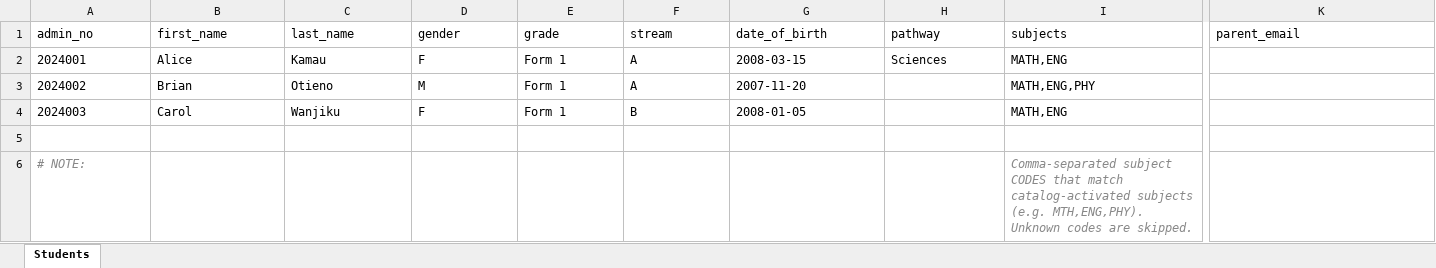
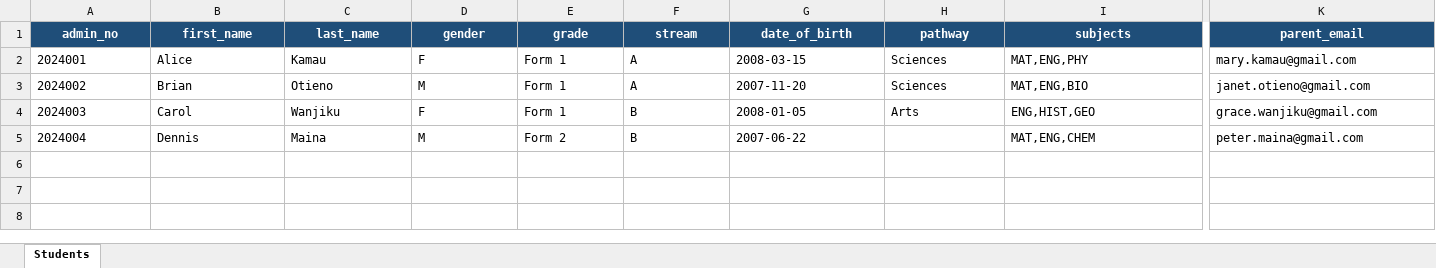
Before and after one commit to pkalosh/kiswate_digital_academy, an Excel workbook: static/samples/students_upload_sample.xlsx, sheet Students, drawn as a sheet; only a part is shown, gaps mark what is left out; values as stored, in another font and other column widths than the file's, no borders; removed rows and columns are numbered as before the commit, all else as after; rows hold the shown columns only; the diff covers the shown part only; the diff names each change by its address in the sheet, - before the commit and + after, or states it on an @@ line.

```diff
--- a/static/samples/students_upload_sample.xlsx (sheet Students)
+++ b/static/samples/students_upload_sample.xlsx (sheet Students)
@@ A1:K1 fill: none → #1F4E79, bold: off → on, text colour: black → #FFFFFF, alignment: left → center @@
-I2 (subjects): MATH,ENG
+I2 (subjects): MAT,ENG,PHY
-K2 (parent_email): (empty)
+K2 (parent_email): mary.kamau@gmail.com
-H3 (pathway): (empty)
+H3 (pathway): Sciences
-I3 (subjects): MATH,ENG,PHY
+I3 (subjects): MAT,ENG,BIO
-K3 (parent_email): (empty)
+K3 (parent_email): janet.otieno@gmail.com
-H4 (pathway): (empty)
+H4 (pathway): Arts
-I4 (subjects): MATH,ENG
+I4 (subjects): ENG,HIST,GEO
-K4 (parent_email): (empty)
+K4 (parent_email): grace.wanjiku@gmail.com
-row 5: (empty)
+row 5: 2024004 | Dennis | Maina | M | Form 2 | B | 2007-06-22 |  | MAT,ENG,CHEM | peter.maina@gmail.com
-row 6: # NOTE: |  |  |  |  |  |  |  | Comma-separated subject CODES that match catalog-activated subjects (e.g. MTH,ENG,PHY). Unknown codes are skipped.
```
Also changed, not shown: cell formats elsewhere in this sheet, static/samples/subjects_upload_sample.xlsx, static/samples/teachers_upload_sample.xlsx, 3 other files.
